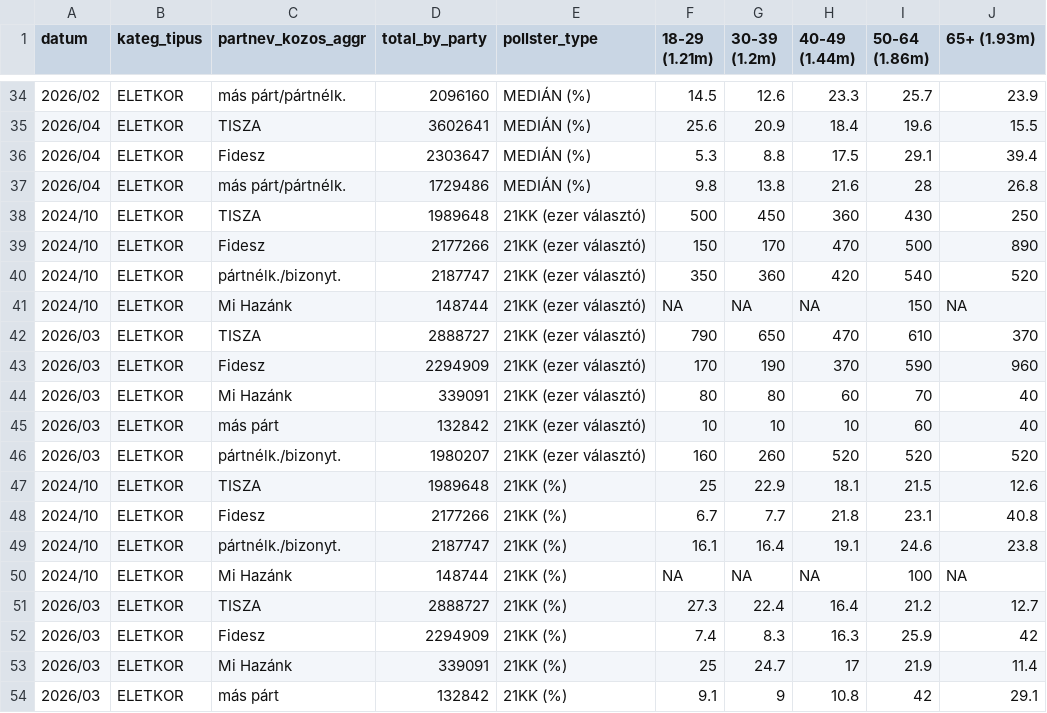
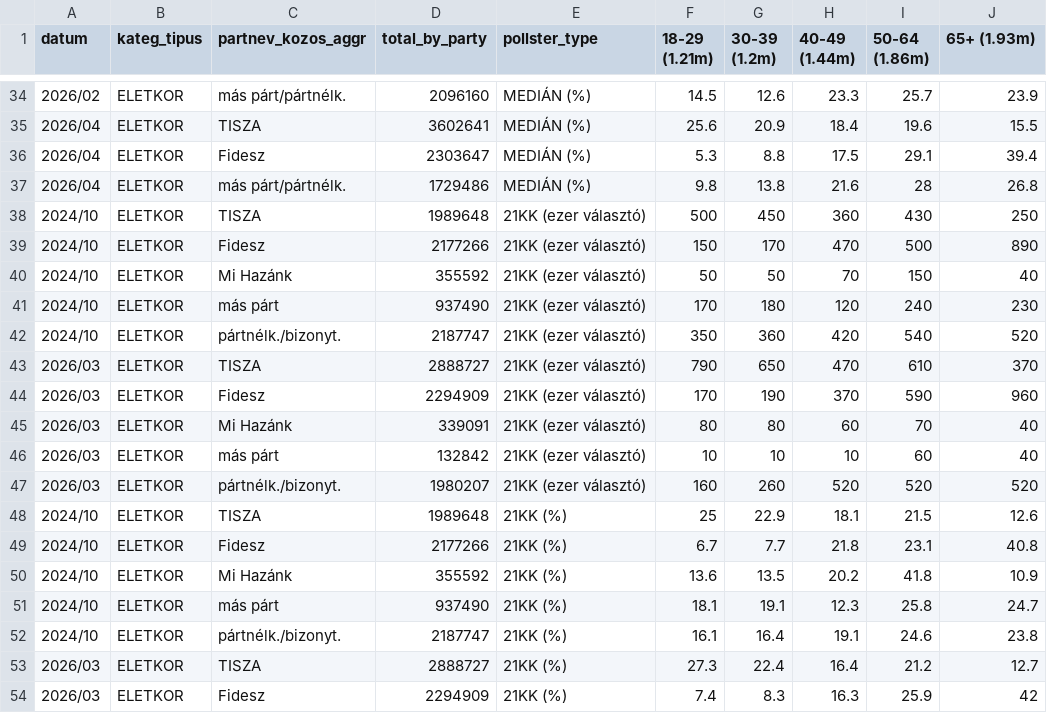
Before and after one commit to mbkoltai/mbkoltai.github.io, a CSV file: images/magyar_val_demogr/output/wide_format_panel_by_party/l_plot_ELETKOR.csv, drawn as a sheet; only a part is shown, gaps mark what is left out; the shorter side is filled out with more unchanged rows.

```diff
--- a/images/magyar_val_demogr/output/wide_format_panel_by_party/l_plot_ELETKOR.csv
+++ b/images/magyar_val_demogr/output/wide_format_panel_by_party/l_plot_ELETKOR.csv
@@ -39,4 +39,5 @@ datum,kateg_tipus,partnev_kozos_aggr,total_by_party,pollster_type,18-29 (1.21m),
 2024/10,ELETKOR,Fidesz,2177266,21KK (ezer választó),150,170,470,500,890
+2024/10,ELETKOR,Mi Hazánk,355592,21KK (ezer választó),50,50,70,150,40
+2024/10,ELETKOR,más párt,937490,21KK (ezer választó),170,180,120,240,230
 2024/10,ELETKOR,pártnélk./bizonyt.,2187747,21KK (ezer választó),350,360,420,540,520
-2024/10,ELETKOR,Mi Hazánk,148744,21KK (ezer választó),NA,NA,NA,150,NA
 2026/03,ELETKOR,TISZA,2888727,21KK (ezer választó),790,650,470,610,370
@@ -48,4 +49,5 @@ datum,kateg_tipus,partnev_kozos_aggr,total_by_party,pollster_type,18-29 (1.21m),
 2024/10,ELETKOR,Fidesz,2177266,21KK (%),6.7,7.7,21.8,23.1,40.8
+2024/10,ELETKOR,Mi Hazánk,355592,21KK (%),13.6,13.5,20.2,41.8,10.9
+2024/10,ELETKOR,más párt,937490,21KK (%),18.1,19.1,12.3,25.8,24.7
 2024/10,ELETKOR,pártnélk./bizonyt.,2187747,21KK (%),16.1,16.4,19.1,24.6,23.8
-2024/10,ELETKOR,Mi Hazánk,148744,21KK (%),NA,NA,NA,100,NA
 2026/03,ELETKOR,TISZA,2888727,21KK (%),27.3,22.4,16.4,21.2,12.7
```
Also changed, not shown: images/magyar_val_demogr/output/wide_format_bar_charts/l_plot_ELETKOR.csv, images/magyar_val_demogr/output/wide_format_bar_charts/l_plot_településtípus.csv, 38 other files.
